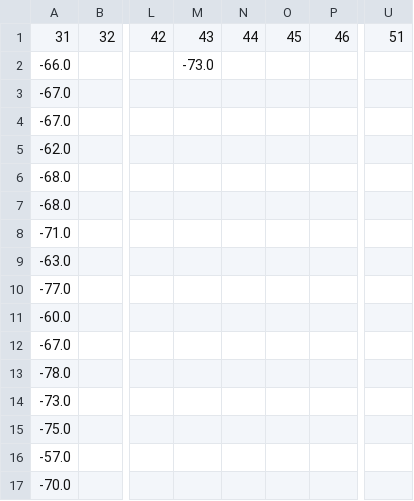
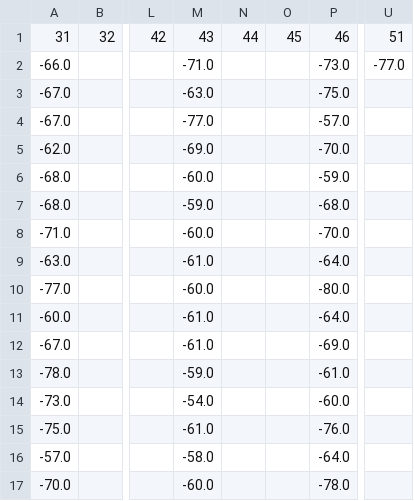
Before and after one commit to Matthieu-Monnot/Projet_Capteur, a CSV file: Data_capteurs/csv_C45BBE39F42A.csv, drawn as a sheet; only a part is shown, gaps mark what is left out; the diff covers the shown part only; the diff names each change by its address in the sheet, - before the commit and + after, or states it on an @@ line.

```diff
--- a/Data_capteurs/csv_C45BBE39F42A.csv
+++ b/Data_capteurs/csv_C45BBE39F42A.csv
-M2: -73.0
+M2: -71.0
-P2: (empty)
+P2: -73.0
-U2: (empty)
+U2: -77.0
-M3: (empty)
+M3: -63.0
-P3: (empty)
+P3: -75.0
-M4: (empty)
+M4: -77.0
-P4: (empty)
+P4: -57.0
-M5: (empty)
+M5: -69.0
-P5: (empty)
+P5: -70.0
-M6: (empty)
+M6: -60.0
-P6: (empty)
+P6: -59.0
-M7: (empty)
+M7: -59.0
-P7: (empty)
+P7: -68.0
-M8: (empty)
+M8: -60.0
-P8: (empty)
+P8: -70.0
-M9: (empty)
+M9: -61.0
-P9: (empty)
+P9: -64.0
-M10: (empty)
+M10: -60.0
-P10: (empty)
+P10: -80.0
-M11:M12: (empty)
+M11:M12: -61.0
-P11: (empty)
+P11: -64.0
-P12: (empty)
+P12: -69.0
-M13: (empty)
+M13: -59.0
-P13: (empty)
+P13: -61.0
-M14: (empty)
+M14: -54.0
-P14: (empty)
+P14: -60.0
-M15: (empty)
+M15: -61.0
-P15: (empty)
+P15: -76.0
-M16: (empty)
+M16: -58.0
-P16: (empty)
+P16: -64.0
-M17: (empty)
+M17: -60.0
-P17: (empty)
+P17: -78.0
```
Also changed, not shown: 15 edited cells elsewhere in this file, Data_capteurs/csv_A8032A31204E.csv, Data_capteurs/csv_C45BBE37B346.csv, 9 other files.
